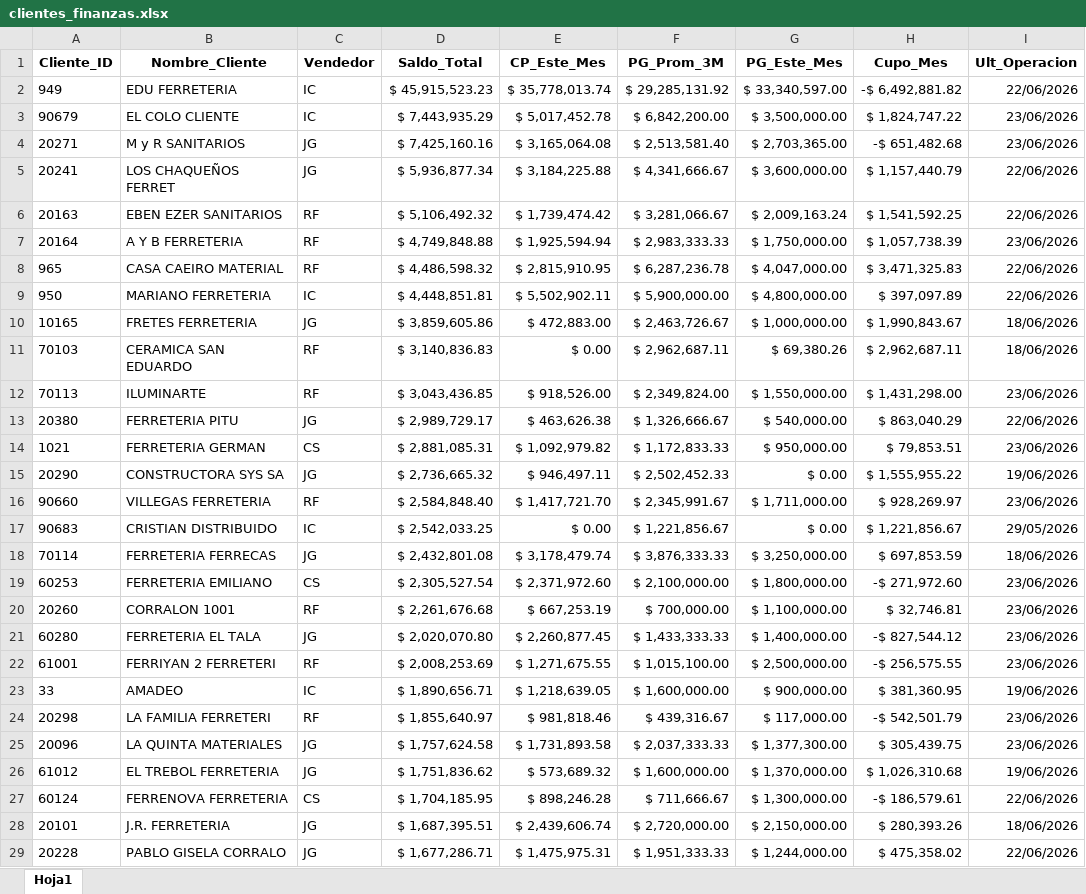
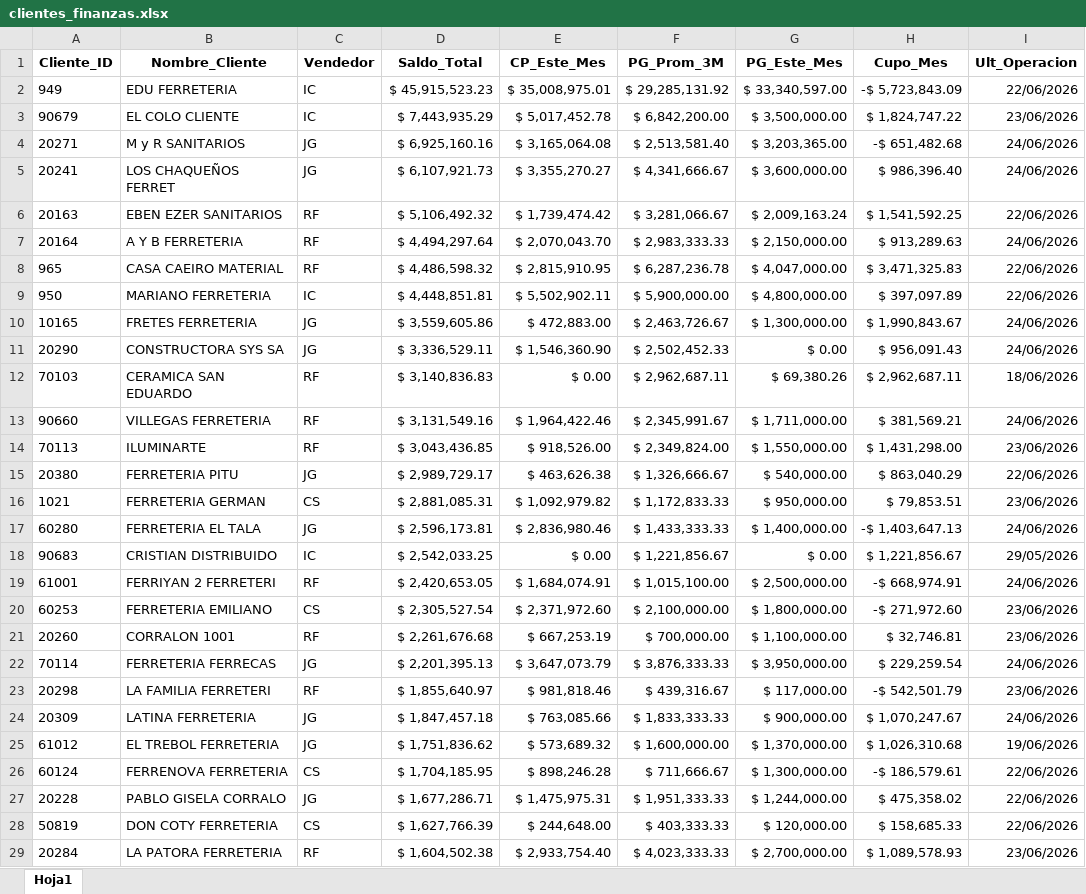
Before and after one commit to ferremax-cat/pinterest-f, an Excel workbook: excel/clientes_finanzas.xlsx, sheet Hoja1, drawn as a sheet; only a part is shown; the shorter side is filled out with more unchanged rows; values as stored, in another font and other column widths than the file's, no borders; removed rows and columns are numbered as before the commit, all else as after; the diff covers the shown part only; the diff names each change by its address in the sheet, - before the commit and + after, or states it on an @@ line.

```diff
--- a/excel/clientes_finanzas.xlsx (sheet Hoja1)
+++ b/excel/clientes_finanzas.xlsx (sheet Hoja1)
-E2 (CP_Este_Mes): $ 35,778,013.74
+E2 (CP_Este_Mes): $ 35,008,975.01
-H2 (Cupo_Mes): -$ 6,492,881.82
+H2 (Cupo_Mes): -$ 5,723,843.09
-D4 (Saldo_Total): $ 7,425,160.16
+D4 (Saldo_Total): $ 6,925,160.16
-G4 (PG_Este_Mes): $ 2,703,365.00
+G4 (PG_Este_Mes): $ 3,203,365.00
-I4 (Ult_Operacion): 23/06/2026
+I4 (Ult_Operacion): 24/06/2026
-D5 (Saldo_Total): $ 5,936,877.34
+D5 (Saldo_Total): $ 6,107,921.73
-E5 (CP_Este_Mes): $ 3,184,225.88
+E5 (CP_Este_Mes): $ 3,355,270.27
-H5 (Cupo_Mes): $ 1,157,440.79
+H5 (Cupo_Mes): $ 986,396.40
-I5 (Ult_Operacion): 22/06/2026
+I5 (Ult_Operacion): 24/06/2026
-D7 (Saldo_Total): $ 4,749,848.88
+D7 (Saldo_Total): $ 4,494,297.64
-E7 (CP_Este_Mes): $ 1,925,594.94
+E7 (CP_Este_Mes): $ 2,070,043.70
-G7 (PG_Este_Mes): $ 1,750,000.00
+G7 (PG_Este_Mes): $ 2,150,000.00
-H7 (Cupo_Mes): $ 1,057,738.39
+H7 (Cupo_Mes): $ 913,289.63
-I7 (Ult_Operacion): 23/06/2026
+I7 (Ult_Operacion): 24/06/2026
-D10 (Saldo_Total): $ 3,859,605.86
+D10 (Saldo_Total): $ 3,559,605.86
-G10 (PG_Este_Mes): $ 1,000,000.00
+G10 (PG_Este_Mes): $ 1,300,000.00
-I10 (Ult_Operacion): 18/06/2026
+I10 (Ult_Operacion): 24/06/2026
+row 11: 20290 | CONSTRUCTORA SYS SA | JG | $ 3,336,529.11 | $ 1,546,360.90 | $ 2,502,452.33 | $ 0.00 | $ 956,091.43 | 24/06/2026
+row 13: 90660 | VILLEGAS FERRETERIA | RF | $ 3,131,549.16 | $ 1,964,422.46 | $ 2,345,991.67 | $ 1,711,000.00 | $ 381,569.21 | 24/06/2026
-row 15: 20290 | CONSTRUCTORA SYS SA | JG | $ 2,736,665.32 | $ 946,497.11 | $ 2,502,452.33 | $ 0.00 | $ 1,555,955.22 | 19/06/2026
-row 16: 90660 | VILLEGAS FERRETERIA | RF | $ 2,584,848.40 | $ 1,417,721.70 | $ 2,345,991.67 | $ 1,711,000.00 | $ 928,269.97 | 23/06/2026
+row 17: 60280 | FERRETERIA EL TALA | JG | $ 2,596,173.81 | $ 2,836,980.46 | $ 1,433,333.33 | $ 1,400,000.00 | -$ 1,403,647.13 | 24/06/2026
-row 18: 70114 | FERRETERIA FERRECAS | JG | $ 2,432,801.08 | $ 3,178,479.74 | $ 3,876,333.33 | $ 3,250,000.00 | $ 697,853.59 | 18/06/2026
+row 19: 61001 | FERRIYAN 2 FERRETERI | RF | $ 2,420,653.05 | $ 1,684,074.91 | $ 1,015,100.00 | $ 2,500,000.00 | -$ 668,974.91 | 24/06/2026
-row 21: 60280 | FERRETERIA EL TALA | JG | $ 2,020,070.80 | $ 2,260,877.45 | $ 1,433,333.33 | $ 1,400,000.00 | -$ 827,544.12 | 23/06/2026
-row 22: 61001 | FERRIYAN 2 FERRETERI | RF | $ 2,008,253.69 | $ 1,271,675.55 | $ 1,015,100.00 | $ 2,500,000.00 | -$ 256,575.55 | 23/06/2026
-row 23: 33 | AMADEO | IC | $ 1,890,656.71 | $ 1,218,639.05 | $ 1,600,000.00 | $ 900,000.00 | $ 381,360.95 | 19/06/2026
+row 22: 70114 | FERRETERIA FERRECAS | JG | $ 2,201,395.13 | $ 3,647,073.79 | $ 3,876,333.33 | $ 3,950,000.00 | $ 229,259.54 | 24/06/2026
-row 25: 20096 | LA QUINTA MATERIALES | JG | $ 1,757,624.58 | $ 1,731,893.58 | $ 2,037,333.33 | $ 1,377,300.00 | $ 305,439.75 | 23/06/2026
+row 24: 20309 | LATINA FERRETERIA | JG | $ 1,847,457.18 | $ 763,085.66 | $ 1,833,333.33 | $ 900,000.00 | $ 1,070,247.67 | 24/06/2026
-row 28: 20101 | J.R. FERRETERIA | JG | $ 1,687,395.51 | $ 2,439,606.74 | $ 2,720,000.00 | $ 2,150,000.00 | $ 280,393.26 | 18/06/2026
```
Also changed, not shown: 80 added rows, 78 removed rows, 47 moved rows and 33 edited cells elsewhere in this sheet, imagenes_drive.xlsx, 4 other files.
